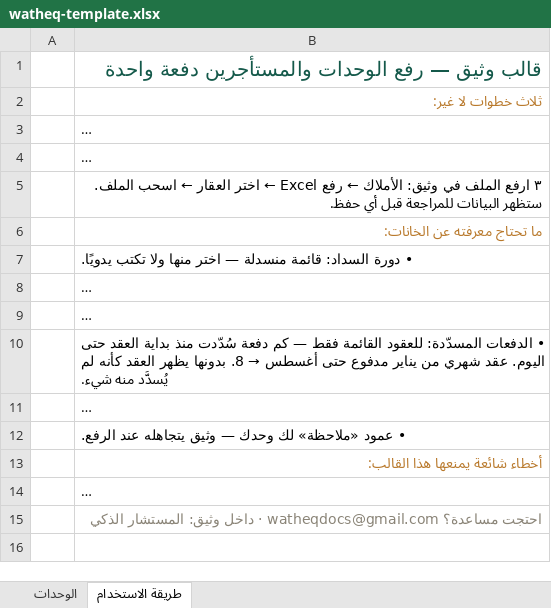
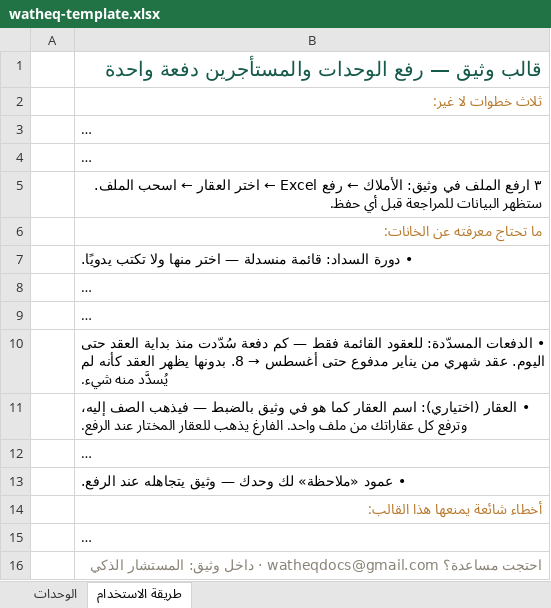
Before and after one commit to raseen-collab/watheq-app, an Excel workbook: public/watheq-template.xlsx, sheet طريقة الاستخدام, drawn as a sheet; long unchanged cells end in …; values as stored, in another font and other column widths than the file's, no borders; the diff names each change by its address in the sheet, - before the commit and + after, or states it on an @@ line.

```diff
--- a/public/watheq-template.xlsx (sheet طريقة الاستخدام)
+++ b/public/watheq-template.xlsx (sheet طريقة الاستخدام)
+row 11:  | • العقار (اختياري): اسم العقار كما هو في وثيق بالضبط — فيذهب الصف إليه، وترفع كل عقاراتك من ملف واحد. الفارغ يذهب للعقار المختار عند الرفع.
```
Also changed, not shown: sheet الوحدات.
